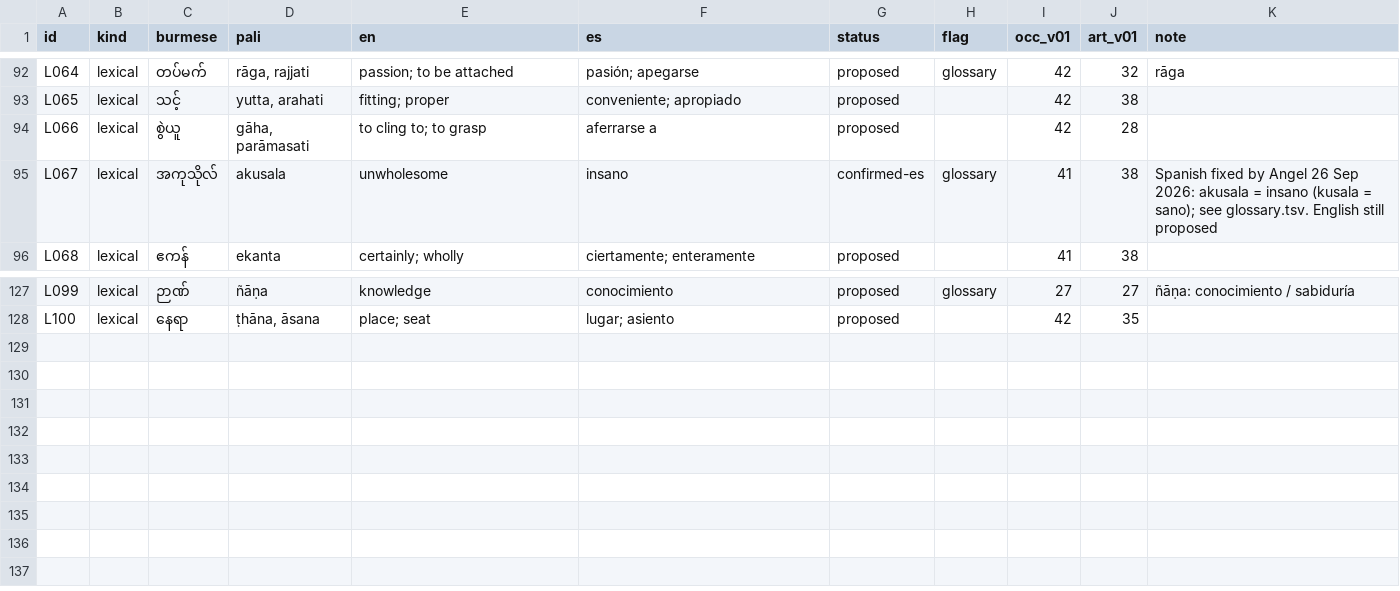
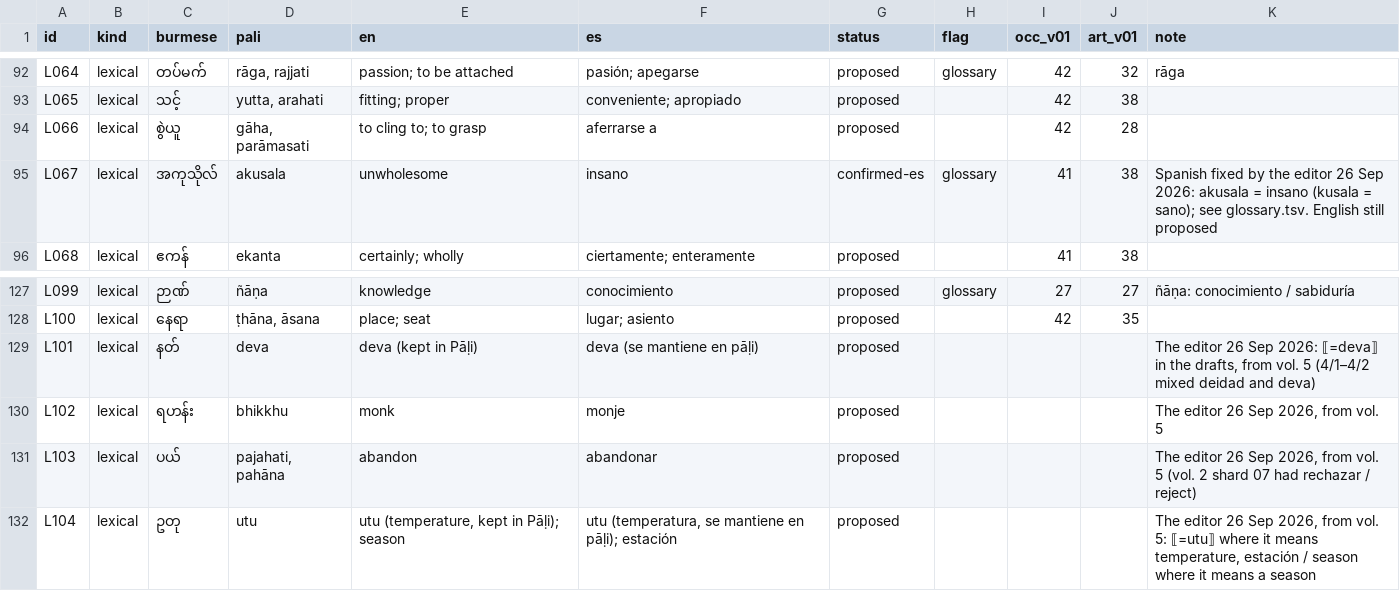
Before and after one commit to bthar-mx/tipitaka-abhidhana, a TSV file: docs/translation/stems.tsv, drawn as a sheet; only a part is shown, gaps mark what is left out.

Commit message:
Vol. 5 Meaning boxes drafted from PCED (8,012 rows); kusala as merit = mérito; stems L101–L104

```diff
--- a/docs/translation/stems.tsv
+++ b/docs/translation/stems.tsv
@@ -94,3 +94,3 @@ L065	lexical	သင့်	yutta, arahati	fitting; proper	conveniente; apropiado
 L066	lexical	စွဲယူ	gāha, parāmasati	to cling to; to grasp	aferrarse a	proposed		42	28	
-L067	lexical	အကုသိုလ်	akusala	unwholesome	insano	confirmed-es	glossary	41	38	Spanish fixed by Angel 26 Sep 2026: akusala = insano (kusala = sano); see glossary.tsv. English still proposed
+L067	lexical	အကုသိုလ်	akusala	unwholesome	insano	confirmed-es	glossary	41	38	Spanish fixed by the editor 26 Sep 2026: akusala = insano (kusala = sano); see glossary.tsv. English still proposed
 L068	lexical	ဧကန်	ekanta	certainly; wholly	ciertamente; enteramente	proposed		41	38	
@@ -128 +128,5 @@ L099	lexical	ဉာဏ်	ñāṇa	knowledge	conocimiento	proposed	glossary	27	2
 L100	lexical	နေရာ	ṭhāna, āsana	place; seat	lugar; asiento	proposed		42	35	
+L101	lexical	နတ်	deva	deva (kept in Pāḷi)	deva (se mantiene en pāḷi)	proposed				The editor 26 Sep 2026: ⟦=deva⟧ in the drafts, from vol. 5 (4/1–4/2 mixed deidad and deva)
+L102	lexical	ရဟန်း	bhikkhu	monk	monje	proposed				The editor 26 Sep 2026, from vol. 5
+L103	lexical	ပယ်	pajahati, pahāna	abandon	abandonar	proposed				The editor 26 Sep 2026, from vol. 5 (vol. 2 shard 07 had rechazar / reject)
+L104	lexical	ဥတု	utu	utu (temperature, kept in Pāḷi); season	utu (temperatura, se mantiene en pāḷi); estación	proposed				The editor 26 Sep 2026, from vol. 5: ⟦=utu⟧ where it means temperature, estación / season where it means a season
```
Also changed, not shown: docs/translation/glossary.tsv, 5 other files.
